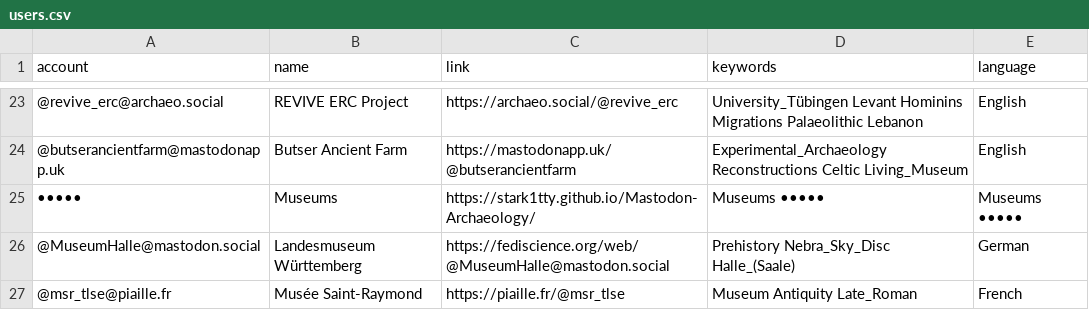
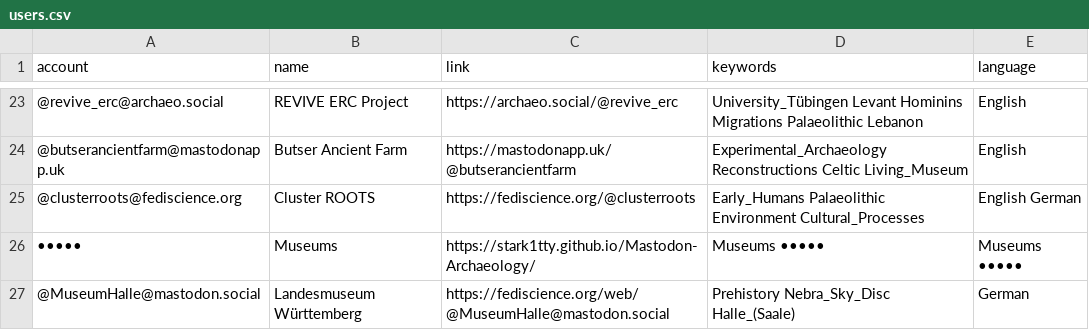
Before and after one commit to steko/Mastodon-Archaeology, a CSV file: resources/users.csv, drawn as a sheet; only a part is shown, gaps mark what is left out; the shorter side is filled out with more unchanged rows; the diff names each change by its address in the sheet, - before the commit and + after, or states it on an @@ line.

Commit message:
Update users.csv
+1

```diff
--- a/resources/users.csv
+++ b/resources/users.csv
+row 25: @clusterroots@fediscience.org | Cluster ROOTS | https://fediscience.org/@clusterroots | Early_Humans Palaeolithic Environment Cultural_Processes | English German
```
